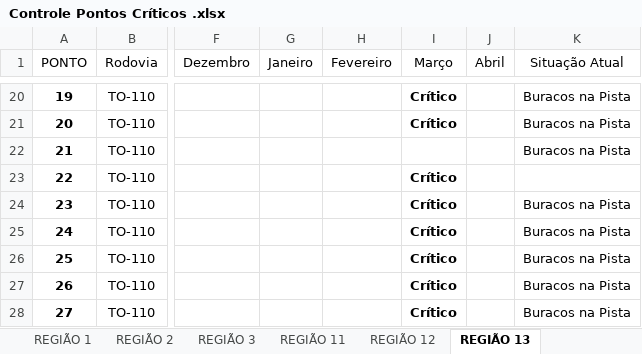
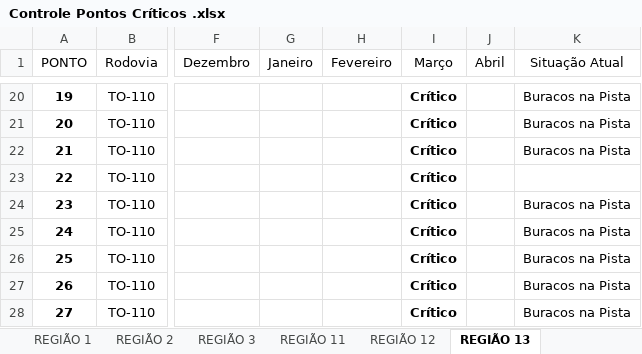
Before and after one commit to fernanda1997-pj/RTS-MSI_RODOVIAS, an Excel workbook: pontos criticos/Controle Pontos Críticos .xlsx, sheet REGIÃO 13, drawn as a sheet; only a part is shown, gaps mark what is left out; values as stored, in another font and other column widths than the file's, no borders; charts and pictures and table styles not drawn; the diff names each change by its address in the sheet, - before the commit and + after, or states it on an @@ line.

```diff
--- a/pontos criticos/Controle Pontos Críticos .xlsx (sheet REGIÃO 13)
+++ b/pontos criticos/Controle Pontos Críticos .xlsx (sheet REGIÃO 13)
-I22 (Março): (empty)
+I22 (Março): Crítico
```
Also changed, not shown: charts or pictures, 5 other files.
